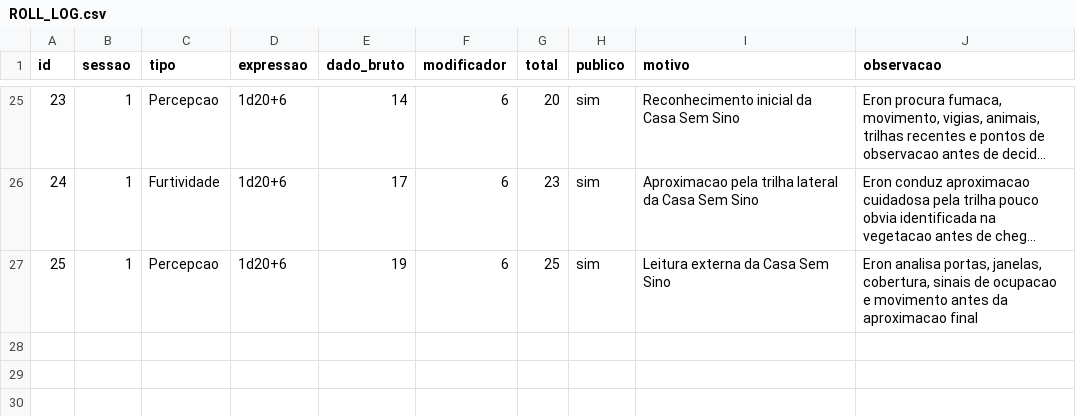
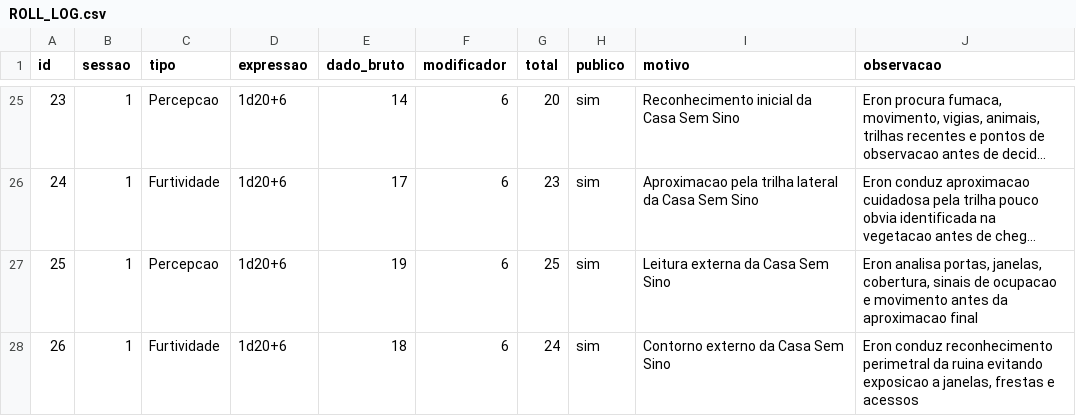
Before and after one commit to lucasonofresantos-ux/dnd-campanha, a CSV file: dice/ROLL_LOG.csv, drawn as a sheet; only a part is shown, gaps mark what is left out; long unchanged cells end in …; the diff names each change by its address in the sheet, - before the commit and + after, or states it on an @@ line.

Commit message:
Registra contorno furtivo da Casa Sem Sino

```diff
--- a/dice/ROLL_LOG.csv
+++ b/dice/ROLL_LOG.csv
+row 28: 26 | 1 | Furtividade | 1d20+6 | 18 | 6 | 24 | sim | Contorno externo da Casa Sem Sino | Eron conduz reconhecimento perimetral da ruina evitando exposicao a janelas, frestas e acessos
```
